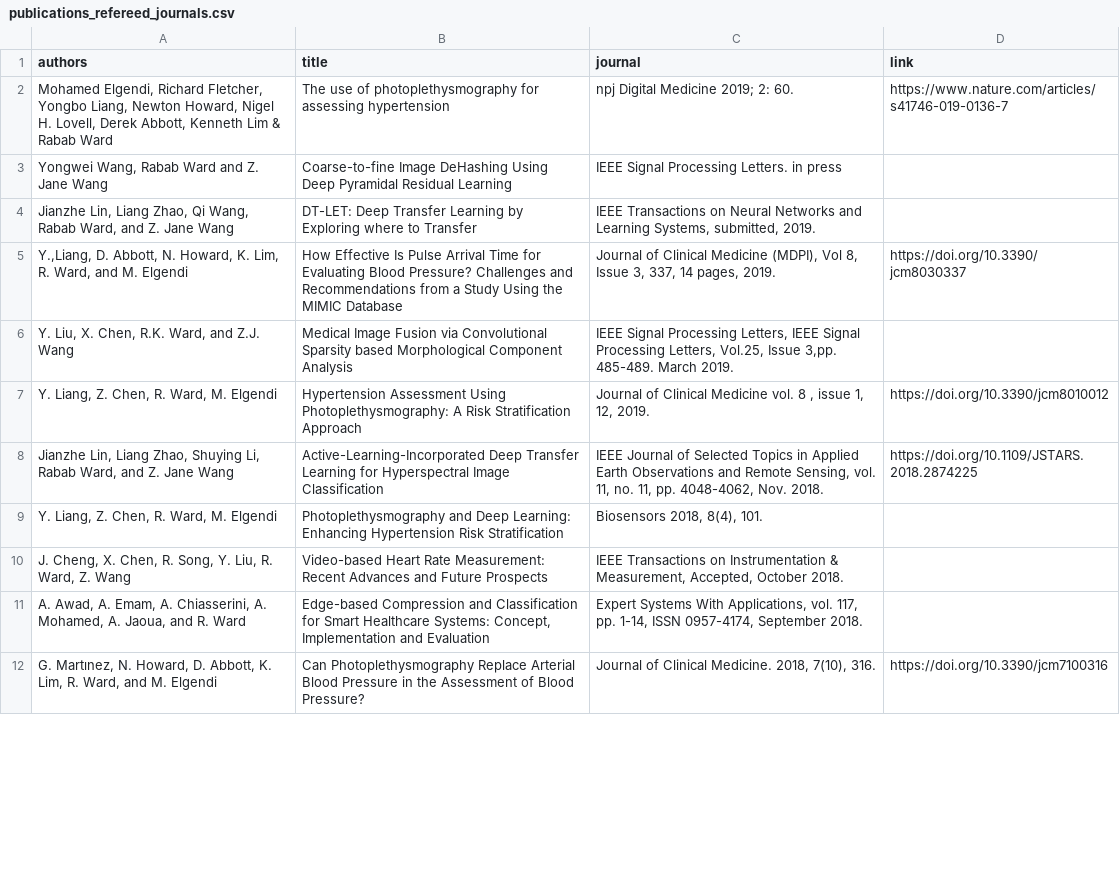
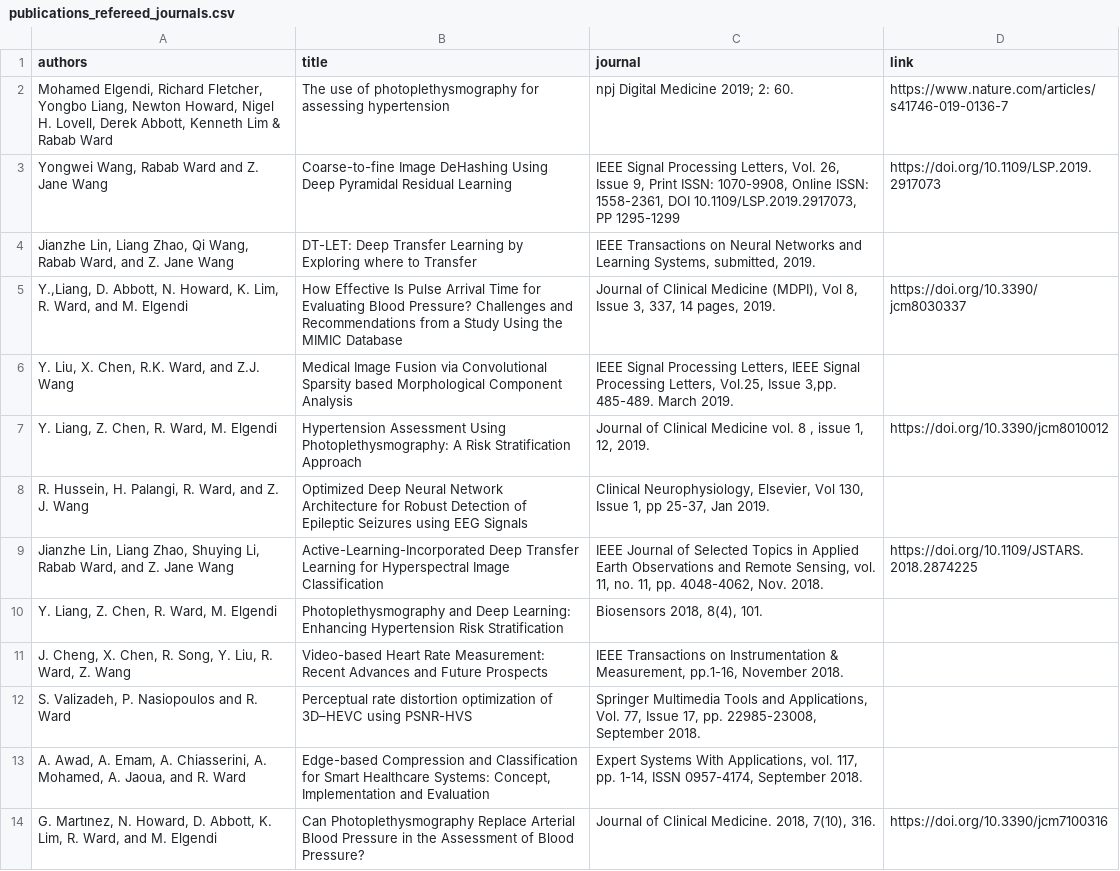
Before and after one commit to aleereza/academic-portfolio, a CSV file: website/src/data/publications_refereed_journals.csv, drawn as a sheet; only a part is shown; the diff covers the shown part only.

```diff
--- a/website/src/data/publications_refereed_journals.csv
+++ b/website/src/data/publications_refereed_journals.csv
@@ -2,3 +2,3 @@ authors,title,journal,link
 "Mohamed Elgendi, Richard Fletcher, Yongbo Liang, Newton Howard, Nigel H. Lovell, Derek Abbott, Kenneth Lim & Rabab Ward ",The use of photoplethysmography for assessing hypertension,npj Digital Medicine 2019; 2: 60.,https://www.nature.com/articles/s41746-019-0136-7
-"Yongwei Wang, Rabab Ward and Z. Jane Wang ",Coarse-to-fine Image DeHashing Using Deep Pyramidal Residual Learning,IEEE Signal Processing Letters. in press,
+"Yongwei Wang, Rabab Ward and Z. Jane Wang ",Coarse-to-fine Image DeHashing Using Deep Pyramidal Residual Learning,"IEEE Signal Processing Letters, Vol. 26, Issue 9,  Print ISSN: 1070-9908, Online ISSN: 1558-2361, DOI 10.1109/LSP.2019.2917073, PP 1295-1299",https://doi.org/10.1109/LSP.2019.2917073
 "Jianzhe Lin, Liang Zhao, Qi Wang, Rabab Ward, and Z. Jane Wang",DT-LET: Deep Transfer Learning by Exploring where to Transfer,"IEEE Transactions on Neural Networks and Learning Systems, submitted, 2019.",
@@ -7,5 +7,7 @@ authors,title,journal,link
 "Y. Liang, Z. Chen, R. Ward, M. Elgendi",Hypertension Assessment Using Photoplethysmography: A Risk Stratification Approach,"Journal of Clinical Medicine vol. 8 , issue 1, 12, 2019.",https://doi.org/10.3390/jcm8010012
+"R. Hussein, H. Palangi, R. Ward, and Z. J. Wang",Optimized Deep Neural Network Architecture for Robust Detection of Epileptic Seizures using EEG Signals,"Clinical Neurophysiology, Elsevier, Vol 130, Issue 1, pp 25-37, Jan 2019.",
 "Jianzhe Lin, Liang Zhao, Shuying Li, Rabab Ward, and Z. Jane Wang",Active-Learning-Incorporated Deep Transfer Learning for Hyperspectral Image Classification,"IEEE Journal of Selected Topics in Applied Earth Observations and Remote Sensing, vol. 11, no. 11, pp. 4048-4062, Nov. 2018.",https://doi.org/10.1109/JSTARS.2018.2874225
 "Y. Liang, Z. Chen, R. Ward, M. Elgendi",Photoplethysmography and Deep Learning: Enhancing Hypertension Risk Stratification,"Biosensors 2018, 8(4), 101.",
-"J. Cheng, X. Chen, R. Song, Y. Liu, R. Ward, Z. Wang",Video-based Heart Rate Measurement: Recent Advances and Future Prospects,"IEEE Transactions on Instrumentation & Measurement, Accepted, October 2018.",
+"J. Cheng, X. Chen, R. Song, Y. Liu, R. Ward, Z. Wang",Video-based Heart Rate Measurement: Recent Advances and Future Prospects,"IEEE Transactions on Instrumentation & Measurement, pp.1-16, November 2018.",
+"S. Valizadeh, P. Nasiopoulos and R. Ward",Perceptual rate distortion optimization of 3D–HEVC using PSNR-HVS,"Springer Multimedia Tools and Applications, Vol. 77, Issue 17, pp. 22985-23008, September 2018.",
 "A. Awad, A. Emam, A. Chiasserini, A. Mohamed, A. Jaoua, and R. Ward","Edge-based Compression and Classification for Smart Healthcare Systems: Concept, Implementation and Evaluation","Expert Systems With Applications, vol. 117, pp. 1-14, ISSN 0957-4174, September 2018.",
```
Also changed, not shown: 1 added row, 6 removed rows, 4 moved rows and 6 edited cells elsewhere in this file, website/src/data/publications_patents.csv, 2 other files.
